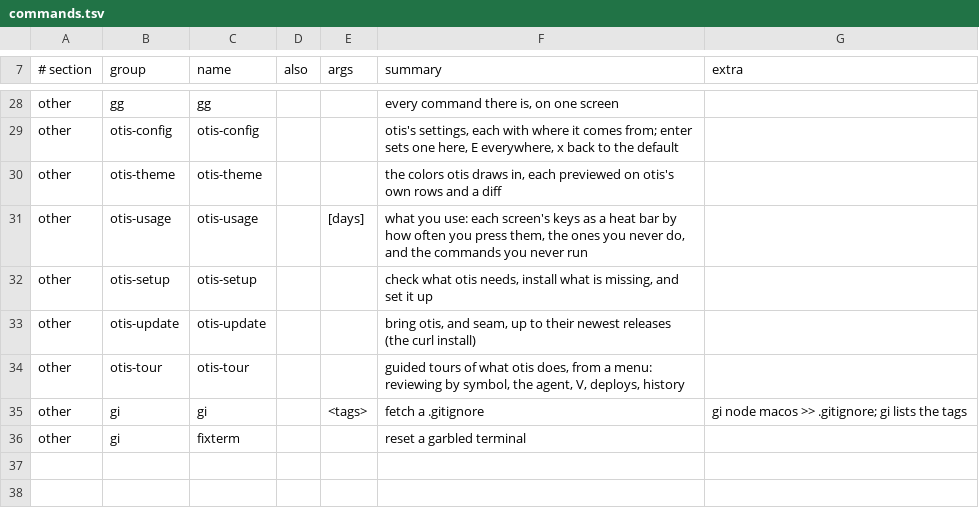
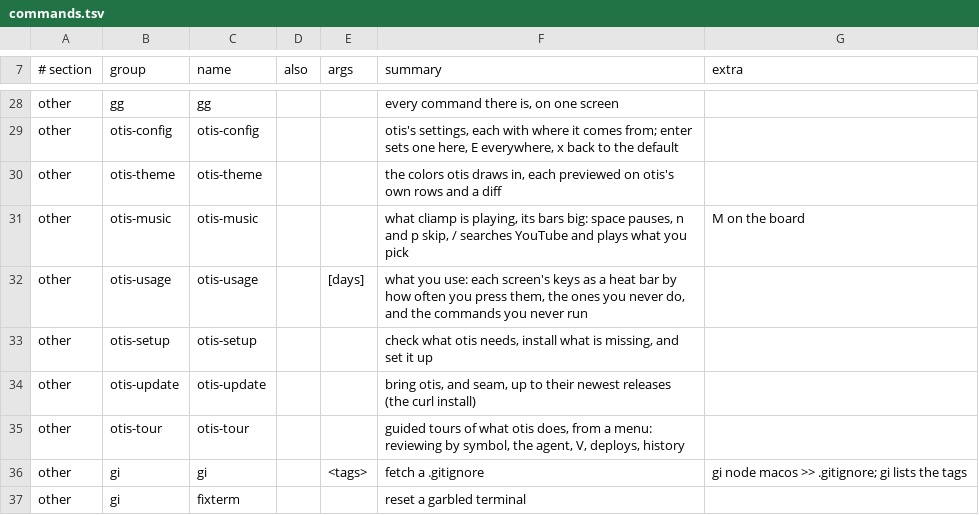
Before and after one commit to booka66/otis, a TSV file: share/commands.tsv, drawn as a sheet; only a part is shown, gaps mark what is left out.

Commit message:
M on the board opens the music screen (otis-music): what cliamp is playing, its ClassicPeak bars big, where it is in the track and what plays next; space pauses, n and p skip, the arrows seek, + and - set the volume, s shuffles, and / searches YouTube through yt-dlp, enter playing what you pick and a adding it next, in your cliamp, started headless if none answers. The feed is one mode now, every screen getting the player's state and what plays next

```diff
--- a/share/commands.tsv
+++ b/share/commands.tsv
@@ -30,2 +30,3 @@ other	otis-config	otis-config			otis's settings, each with where it comes from;
 other	otis-theme	otis-theme			the colors otis draws in, each previewed on otis's own rows and a diff	
+other	otis-music	otis-music			what cliamp is playing, its bars big: space pauses, n and p skip, / searches YouTube and plays what you pick	M on the board
 other	otis-usage	otis-usage		[days]	what you use: each screen's keys as a heat bar by how often you press them, the ones you never do, and the commands you never run	
```
Also changed, not shown: 6 other files.
